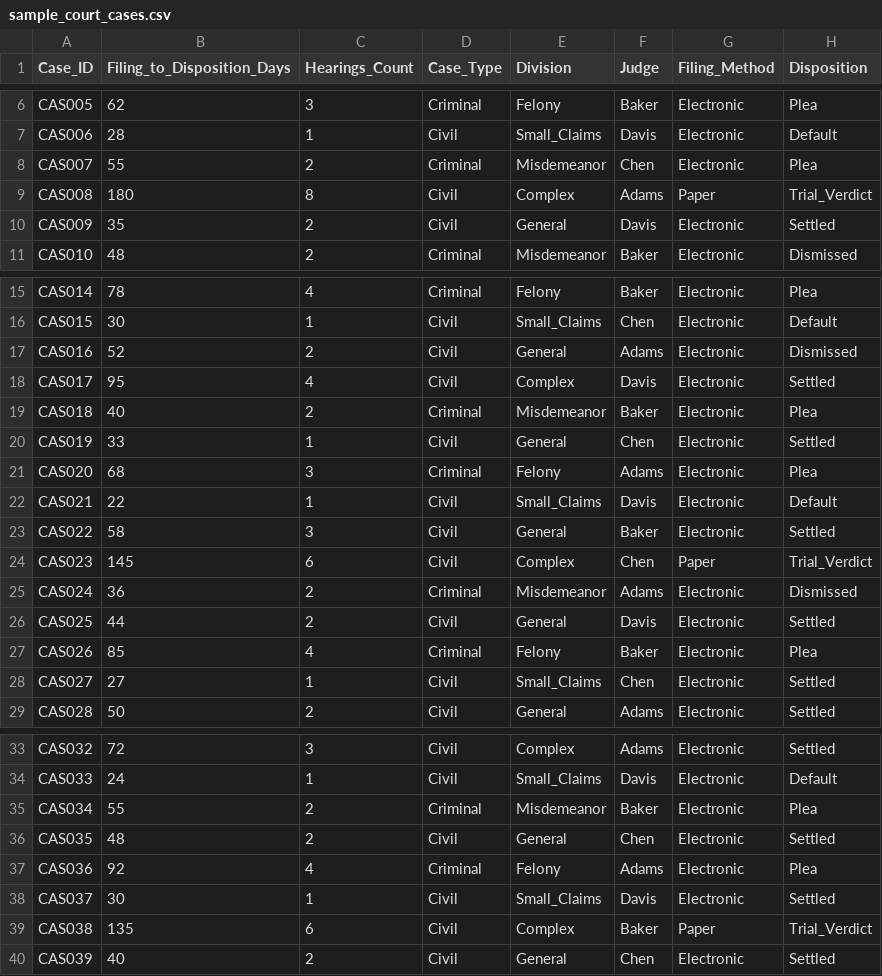
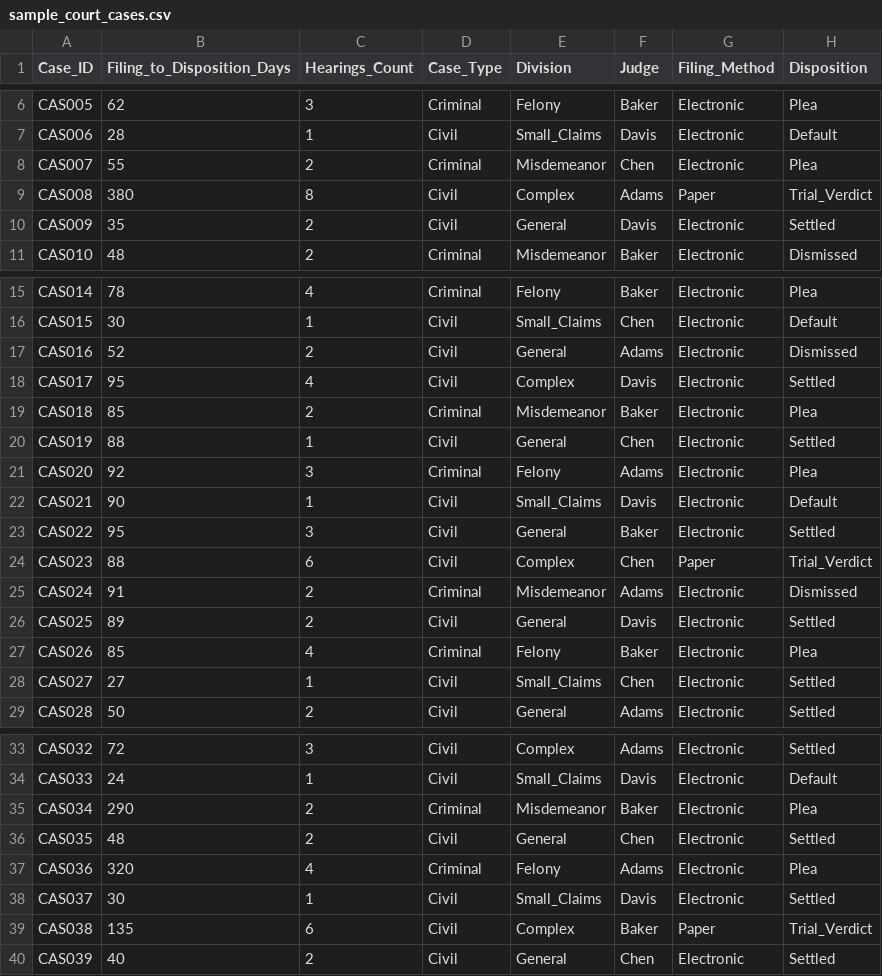
Before and after one commit to qualityincourts-lab/CiviQual, a CSV file: samples/sample_court_cases.csv, drawn as a sheet; only a part is shown, gaps mark what is left out.

```diff
--- a/samples/sample_court_cases.csv
+++ b/samples/sample_court_cases.csv
@@ -8,3 +8,3 @@ CAS006,28,1,Civil,Small_Claims,Davis,Electronic,Default
 CAS007,55,2,Criminal,Misdemeanor,Chen,Electronic,Plea
-CAS008,180,8,Civil,Complex,Adams,Paper,Trial_Verdict
+CAS008,380,8,Civil,Complex,Adams,Paper,Trial_Verdict
 CAS009,35,2,Civil,General,Davis,Electronic,Settled
@@ -18,10 +18,10 @@ CAS016,52,2,Civil,General,Adams,Electronic,Dismissed
 CAS017,95,4,Civil,Complex,Davis,Electronic,Settled
-CAS018,40,2,Criminal,Misdemeanor,Baker,Electronic,Plea
-CAS019,33,1,Civil,General,Chen,Electronic,Settled
-CAS020,68,3,Criminal,Felony,Adams,Electronic,Plea
-CAS021,22,1,Civil,Small_Claims,Davis,Electronic,Default
-CAS022,58,3,Civil,General,Baker,Electronic,Settled
-CAS023,145,6,Civil,Complex,Chen,Paper,Trial_Verdict
-CAS024,36,2,Criminal,Misdemeanor,Adams,Electronic,Dismissed
-CAS025,44,2,Civil,General,Davis,Electronic,Settled
+CAS018,85,2,Criminal,Misdemeanor,Baker,Electronic,Plea
+CAS019,88,1,Civil,General,Chen,Electronic,Settled
+CAS020,92,3,Criminal,Felony,Adams,Electronic,Plea
+CAS021,90,1,Civil,Small_Claims,Davis,Electronic,Default
+CAS022,95,3,Civil,General,Baker,Electronic,Settled
+CAS023,88,6,Civil,Complex,Chen,Paper,Trial_Verdict
+CAS024,91,2,Criminal,Misdemeanor,Adams,Electronic,Dismissed
+CAS025,89,2,Civil,General,Davis,Electronic,Settled
 CAS026,85,4,Criminal,Felony,Baker,Electronic,Plea
@@ -34,5 +34,5 @@ CAS032,72,3,Civil,Complex,Adams,Electronic,Settled
 CAS033,24,1,Civil,Small_Claims,Davis,Electronic,Default
-CAS034,55,2,Criminal,Misdemeanor,Baker,Electronic,Plea
+CAS034,290,2,Criminal,Misdemeanor,Baker,Electronic,Plea
 CAS035,48,2,Civil,General,Chen,Electronic,Settled
-CAS036,92,4,Criminal,Felony,Adams,Electronic,Plea
+CAS036,320,4,Criminal,Felony,Adams,Electronic,Plea
 CAS037,30,1,Civil,Small_Claims,Davis,Electronic,Settled
```
Also changed, not shown: samples/sample_court_clerk.csv, samples/sample_data.csv, 1 other file.
